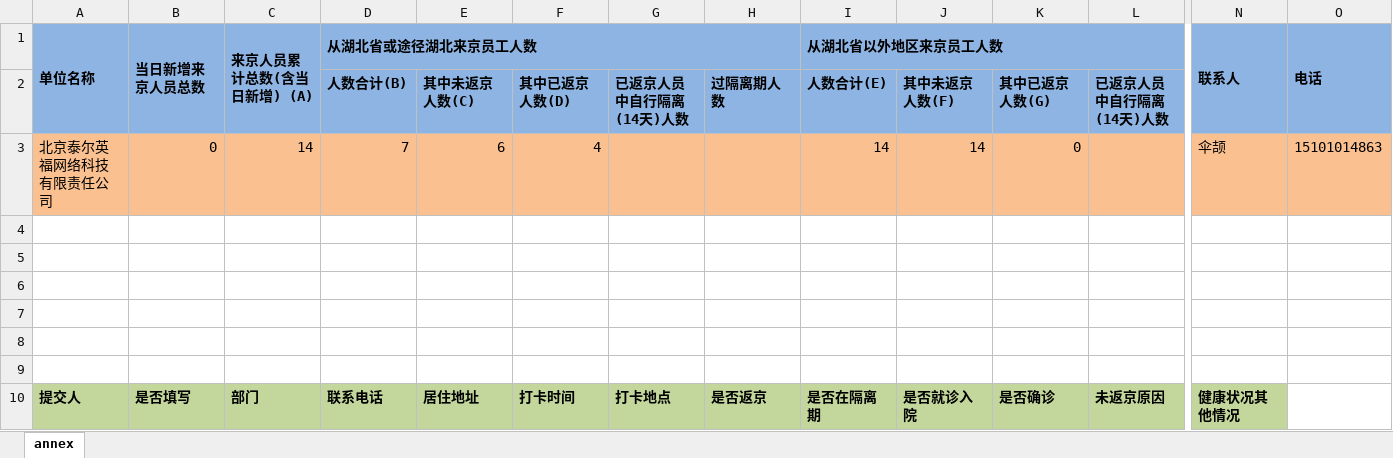
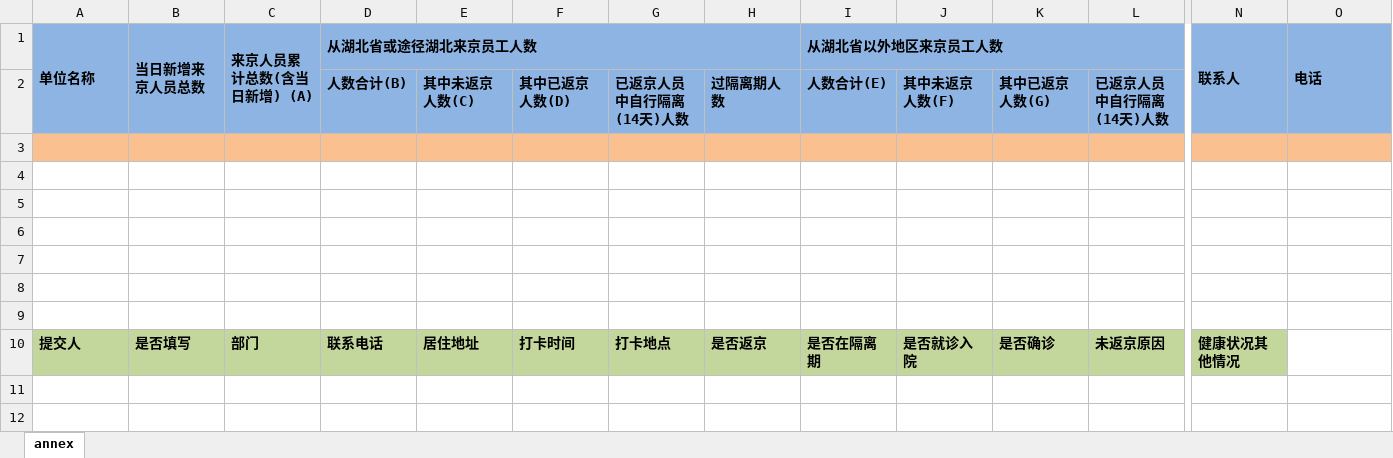
Before and after one commit to 994419582/bid-admin, an Excel workbook: bid-service/bid-soybean/src/main/resources/model/annex.xlsx, sheet annex, drawn as a sheet; only a part is shown, gaps mark what is left out; values as stored, in another font and other column widths than the file's, no borders; rows hold the shown columns only; the diff names each change by its address in the sheet, - before the commit and + after, or states it on an @@ line.

Commit message:
打卡数据Excel导出

```diff
--- a/bid-service/bid-soybean/src/main/resources/model/annex.xlsx (sheet annex)
+++ b/bid-service/bid-soybean/src/main/resources/model/annex.xlsx (sheet annex)
-row 3: 北京泰尔英福网络科技有限责任公司 | 0 | 14 | 7 | 6 | 4 |  |  | 14 | 14 | 0 |  | 伞颉 | 15101014863
+row 3: (empty)
```
